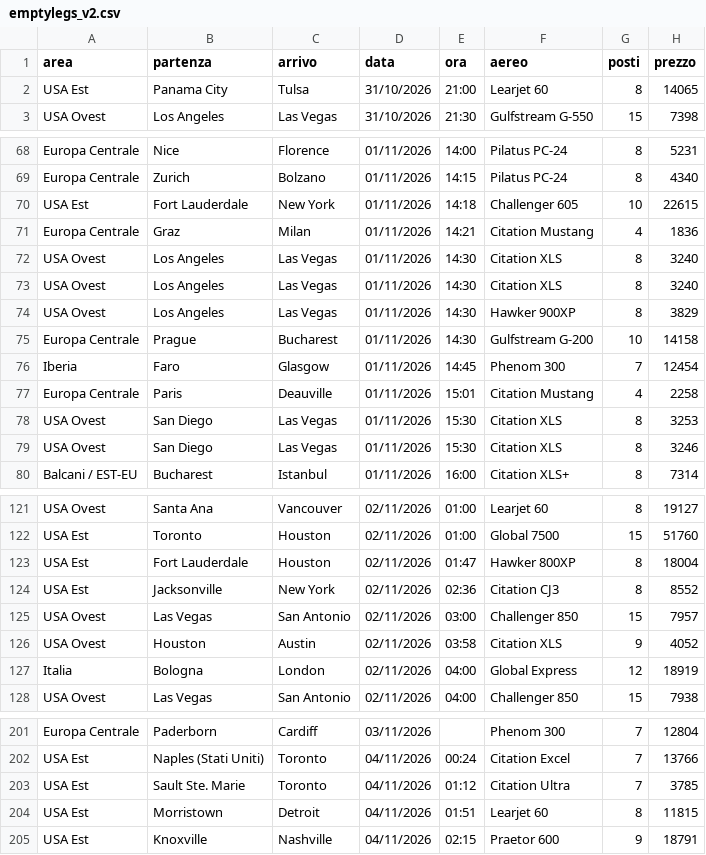
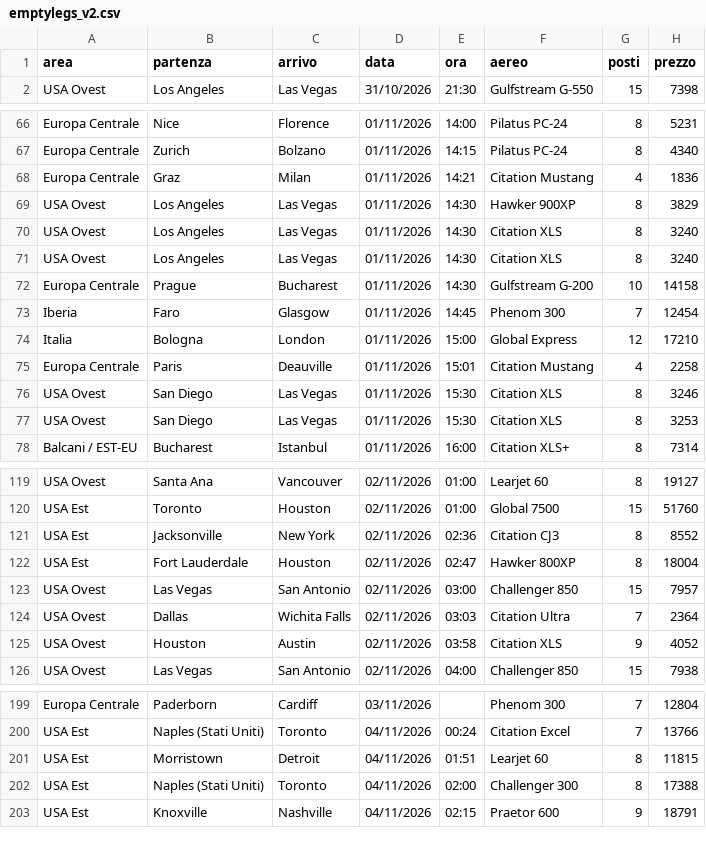
Before and after one commit to Stefano-1898/ypj-emptylegs, a CSV file: data/emptylegs_v2.csv, drawn as a sheet; only a part is shown, gaps mark what is left out; the diff covers the shown part only.

```diff
--- a/data/emptylegs_v2.csv
+++ b/data/emptylegs_v2.csv
@@ -1,3 +1,2 @@
 area,partenza,arrivo,data,ora,aereo,posti,prezzo
-USA Est,Panama City,Tulsa,31/10/2026,21:00,Learjet 60,8,14065
 USA Ovest,Los Angeles,Las Vegas,31/10/2026,21:30,Gulfstream G-550,15,7398
@@ -69,12 +67,12 @@ Europa Centrale,Nice,Florence,01/11/2026,14:00,Pilatus PC-24,8,5231
 Europa Centrale,Zurich,Bolzano,01/11/2026,14:15,Pilatus PC-24,8,4340
-USA Est,Fort Lauderdale,New York,01/11/2026,14:18,Challenger 605,10,22615
 Europa Centrale,Graz,Milan,01/11/2026,14:21,Citation Mustang,4,1836
+USA Ovest,Los Angeles,Las Vegas,01/11/2026,14:30,Hawker 900XP,8,3829
 USA Ovest,Los Angeles,Las Vegas,01/11/2026,14:30,Citation XLS,8,3240
 USA Ovest,Los Angeles,Las Vegas,01/11/2026,14:30,Citation XLS,8,3240
-USA Ovest,Los Angeles,Las Vegas,01/11/2026,14:30,Hawker 900XP,8,3829
 Europa Centrale,Prague,Bucharest,01/11/2026,14:30,Gulfstream G-200,10,14158
 Iberia,Faro,Glasgow,01/11/2026,14:45,Phenom 300,7,12454
+Italia,Bologna,London,01/11/2026,15:00,Global Express,12,17210
 Europa Centrale,Paris,Deauville,01/11/2026,15:01,Citation Mustang,4,2258
+USA Ovest,San Diego,Las Vegas,01/11/2026,15:30,Citation XLS,8,3246
 USA Ovest,San Diego,Las Vegas,01/11/2026,15:30,Citation XLS,8,3253
-USA Ovest,San Diego,Las Vegas,01/11/2026,15:30,Citation XLS,8,3246
 Balcani / EST-EU,Bucharest,Istanbul,01/11/2026,16:00,Citation XLS+,8,7314
@@ -122,7 +120,7 @@ USA Ovest,Santa Ana,Vancouver,02/11/2026,01:00,Learjet 60,8,19127
 USA Est,Toronto,Houston,02/11/2026,01:00,Global 7500,15,51760
-USA Est,Fort Lauderdale,Houston,02/11/2026,01:47,Hawker 800XP,8,18004
 USA Est,Jacksonville,New York,02/11/2026,02:36,Citation CJ3,8,8552
+USA Est,Fort Lauderdale,Houston,02/11/2026,02:47,Hawker 800XP,8,18004
 USA Ovest,Las Vegas,San Antonio,02/11/2026,03:00,Challenger 850,15,7957
+USA Ovest,Dallas,Wichita Falls,02/11/2026,03:03,Citation Ultra,7,2364
 USA Ovest,Houston,Austin,02/11/2026,03:58,Citation XLS,9,4052
-Italia,Bologna,London,02/11/2026,04:00,Global Express,12,18919
 USA Ovest,Las Vegas,San Antonio,02/11/2026,04:00,Challenger 850,15,7938
@@ -202,4 +200,4 @@ Europa Centrale,Paderborn,Cardiff,03/11/2026,,Phenom 300,7,12804
 USA Est,Naples (Stati Uniti),Toronto,04/11/2026,00:24,Citation Excel,7,13766
-USA Est,Sault Ste. Marie,Toronto,04/11/2026,01:12,Citation Ultra,7,3785
 USA Est,Morristown,Detroit,04/11/2026,01:51,Learjet 60,8,11815
+USA Est,Naples (Stati Uniti),Toronto,04/11/2026,02:00,Challenger 300,8,17388
 USA Est,Knoxville,Nashville,04/11/2026,02:15,Praetor 600,9,18791
```
Also changed, not shown: 2 added rows, 2 removed rows, 1 moved row and 5 edited cells elsewhere in this file, data/emptylegs.csv, 4 other files.
